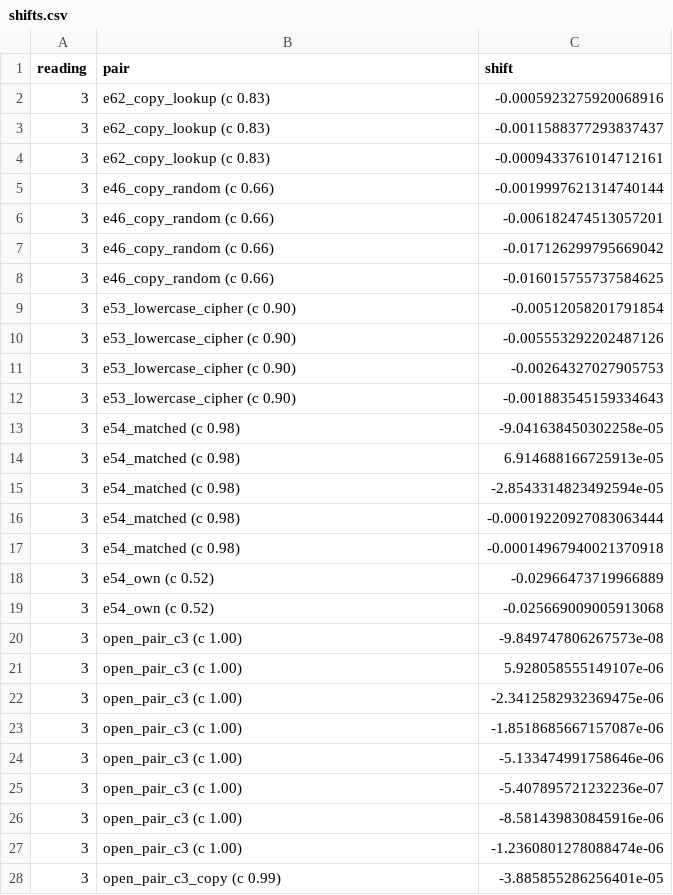
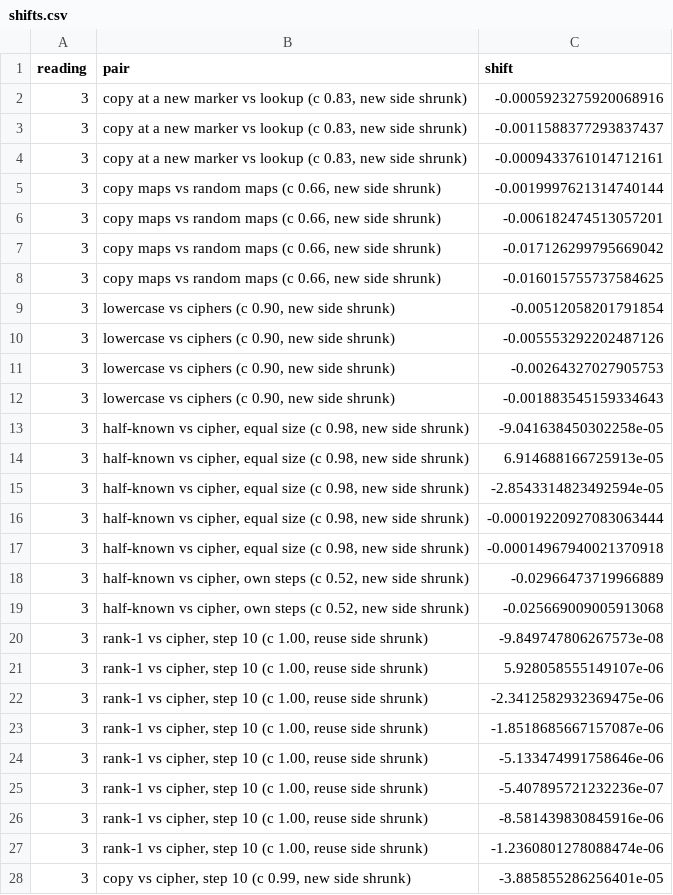
Before and after one commit to edwinagnew/commute-vpd, a CSV file: experiments/held_model_size_matched/figures/shifts.csv, drawn as a sheet; only a part is shown; the diff covers the shown part only.

```diff
--- a/experiments/held_model_size_matched/figures/shifts.csv
+++ b/experiments/held_model_size_matched/figures/shifts.csv
@@ -1,28 +1,28 @@
 reading,pair,shift
-3,e62_copy_lookup (c 0.83),-0.0005923275920068916
-3,e62_copy_lookup (c 0.83),-0.0011588377293837437
-3,e62_copy_lookup (c 0.83),-0.0009433761014712161
-3,e46_copy_random (c 0.66),-0.0019997621314740144
-3,e46_copy_random (c 0.66),-0.006182474513057201
-3,e46_copy_random (c 0.66),-0.017126299795669042
-3,e46_copy_random (c 0.66),-0.016015755737584625
-3,e53_lowercase_cipher (c 0.90),-0.00512058201791854
-3,e53_lowercase_cipher (c 0.90),-0.005553292202487126
-3,e53_lowercase_cipher (c 0.90),-0.00264327027905753
-3,e53_lowercase_cipher (c 0.90),-0.001883545159334643
-3,e54_matched (c 0.98),-9.041638450302258e-05
-3,e54_matched (c 0.98),6.914688166725913e-05
-3,e54_matched (c 0.98),-2.8543314823492594e-05
-3,e54_matched (c 0.98),-0.00019220927083063444
-3,e54_matched (c 0.98),-0.00014967940021370918
-3,e54_own (c 0.52),-0.02966473719966889
-3,e54_own (c 0.52),-0.025669009005913068
-3,open_pair_c3 (c 1.00),-9.849747806267573e-08
-3,open_pair_c3 (c 1.00),5.928058555149107e-06
-3,open_pair_c3 (c 1.00),-2.3412582932369475e-06
-3,open_pair_c3 (c 1.00),-1.8518685667157087e-06
-3,open_pair_c3 (c 1.00),-5.133474991758646e-06
-3,open_pair_c3 (c 1.00),-5.407895721232236e-07
-3,open_pair_c3 (c 1.00),-8.581439830845916e-06
-3,open_pair_c3 (c 1.00),-1.2360801278088474e-06
-3,open_pair_c3_copy (c 0.99),-3.885855286256401e-05
+3,"copy at a new marker vs lookup (c 0.83, new side shrunk)",-0.0005923275920068916
+3,"copy at a new marker vs lookup (c 0.83, new side shrunk)",-0.0011588377293837437
+3,"copy at a new marker vs lookup (c 0.83, new side shrunk)",-0.0009433761014712161
+3,"copy maps vs random maps (c 0.66, new side shrunk)",-0.0019997621314740144
+3,"copy maps vs random maps (c 0.66, new side shrunk)",-0.006182474513057201
+3,"copy maps vs random maps (c 0.66, new side shrunk)",-0.017126299795669042
+3,"copy maps vs random maps (c 0.66, new side shrunk)",-0.016015755737584625
+3,"lowercase vs ciphers (c 0.90, new side shrunk)",-0.00512058201791854
+3,"lowercase vs ciphers (c 0.90, new side shrunk)",-0.005553292202487126
+3,"lowercase vs ciphers (c 0.90, new side shrunk)",-0.00264327027905753
+3,"lowercase vs ciphers (c 0.90, new side shrunk)",-0.001883545159334643
+3,"half-known vs cipher, equal size (c 0.98, new side shrunk)",-9.041638450302258e-05
+3,"half-known vs cipher, equal size (c 0.98, new side shrunk)",6.914688166725913e-05
+3,"half-known vs cipher, equal size (c 0.98, new side shrunk)",-2.8543314823492594e-05
+3,"half-known vs cipher, equal size (c 0.98, new side shrunk)",-0.00019220927083063444
+3,"half-known vs cipher, equal size (c 0.98, new side shrunk)",-0.00014967940021370918
+3,"half-known vs cipher, own steps (c 0.52, new side shrunk)",-0.02966473719966889
+3,"half-known vs cipher, own steps (c 0.52, new side shrunk)",-0.025669009005913068
+3,"rank-1 vs cipher, step 10 (c 1.00, reuse side shrunk)",-9.849747806267573e-08
+3,"rank-1 vs cipher, step 10 (c 1.00, reuse side shrunk)",5.928058555149107e-06
+3,"rank-1 vs cipher, step 10 (c 1.00, reuse side shrunk)",-2.3412582932369475e-06
+3,"rank-1 vs cipher, step 10 (c 1.00, reuse side shrunk)",-1.8518685667157087e-06
+3,"rank-1 vs cipher, step 10 (c 1.00, reuse side shrunk)",-5.133474991758646e-06
+3,"rank-1 vs cipher, step 10 (c 1.00, reuse side shrunk)",-5.407895721232236e-07
+3,"rank-1 vs cipher, step 10 (c 1.00, reuse side shrunk)",-8.581439830845916e-06
+3,"rank-1 vs cipher, step 10 (c 1.00, reuse side shrunk)",-1.2360801278088474e-06
+3,"copy vs cipher, step 10 (c 0.99, new side shrunk)",-3.885855286256401e-05
```
Also changed, not shown: 53 edited cells elsewhere in this file, experiments/held_model_size_matched/figures/gaps.csv, 7 other files.
